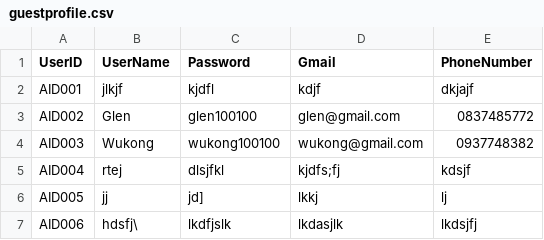
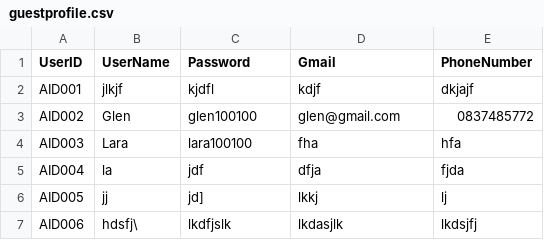
Before and after one commit to PromSereyreaksa/Hotel-Management-System, a CSV file: GUEST ADT - BUNAROTH/DataBasefiles/guestprofile.csv, drawn as a sheet.

```diff
--- a/GUEST ADT - BUNAROTH/DataBasefiles/guestprofile.csv
+++ b/GUEST ADT - BUNAROTH/DataBasefiles/guestprofile.csv
@@ -3,4 +3,4 @@ AID001,jlkjf,kjdfl,kdjf,dkjajf
 AID002,Glen,glen100100,glen@gmail.com,0837485772
-AID003,Wukong,wukong100100,wukong@gmail.com,0937748382
-AID004,rtej,dlsjfkl,kjdfs;fj,kdsjf
+AID003,Lara,lara100100,fha,hfa
+AID004,la,jdf,dfja,fjda
 AID005,jj,jd],lkkj,lj
```
Also changed, not shown: GUEST ADT - BUNAROTH/DataBasefiles/Reservation.csv, GUEST ADT - BUNAROTH/DataBasefiles/room.csv, 4 other files.
